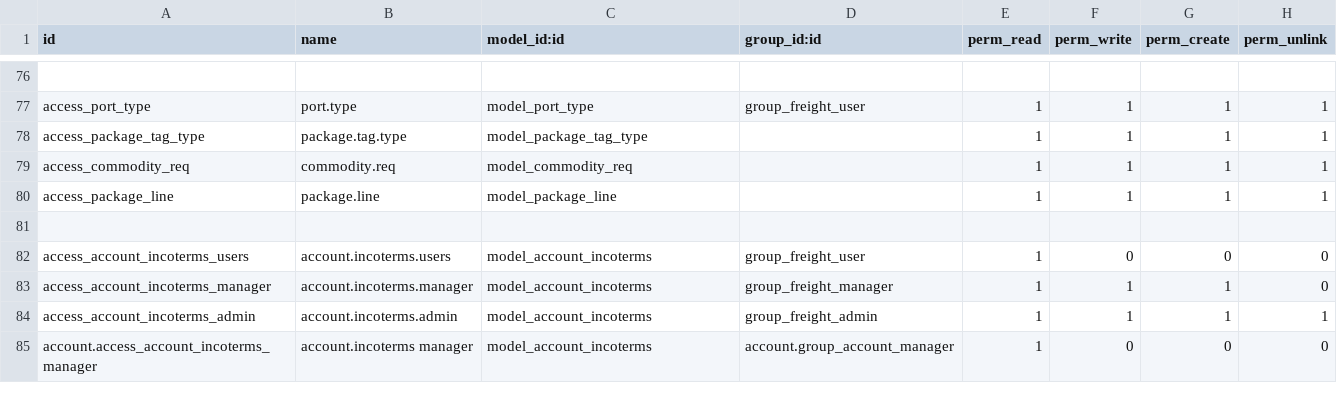
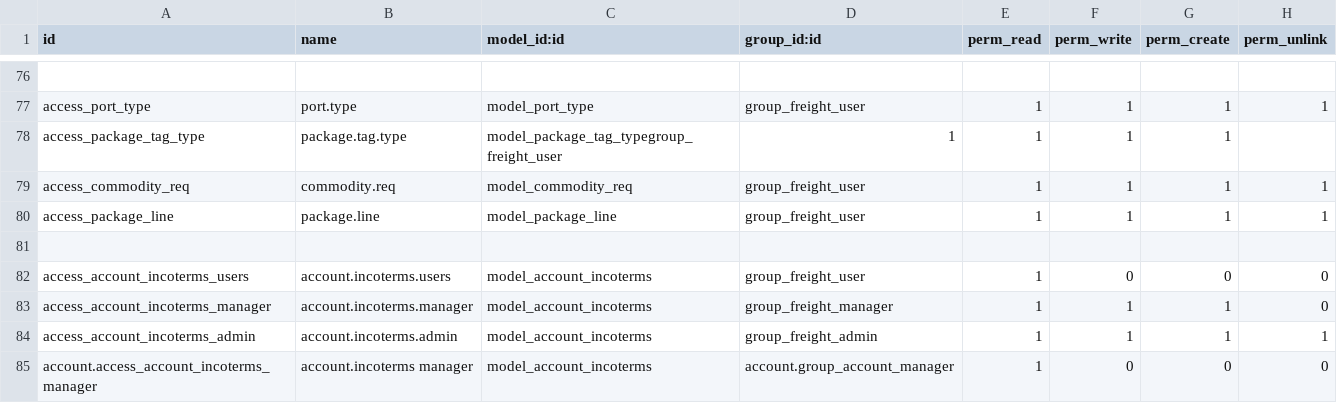
Before and after one commit to alyelnemr/Acs-17, a CSV file: eit_freight_MasterData/security/ir.model.access.csv, drawn as a sheet; only a part is shown, gaps mark what is left out; the diff names each change by its address in the sheet, - before the commit and + after, or states it on an @@ line.

Commit message:
[fix] master data to open ports and cities

```diff
--- a/eit_freight_MasterData/security/ir.model.access.csv
+++ b/eit_freight_MasterData/security/ir.model.access.csv
-C78 (model_id:id): model_package_tag_type
+C78 (model_id:id): model_package_tag_typegroup_freight_user
-D78 (group_id:id): (empty)
+D78 (group_id:id): 1
-H78 (perm_unlink): 1
+H78 (perm_unlink): (empty)
-D79:D80 (group_id:id): (empty)
+D79:D80 (group_id:id): group_freight_user
```
